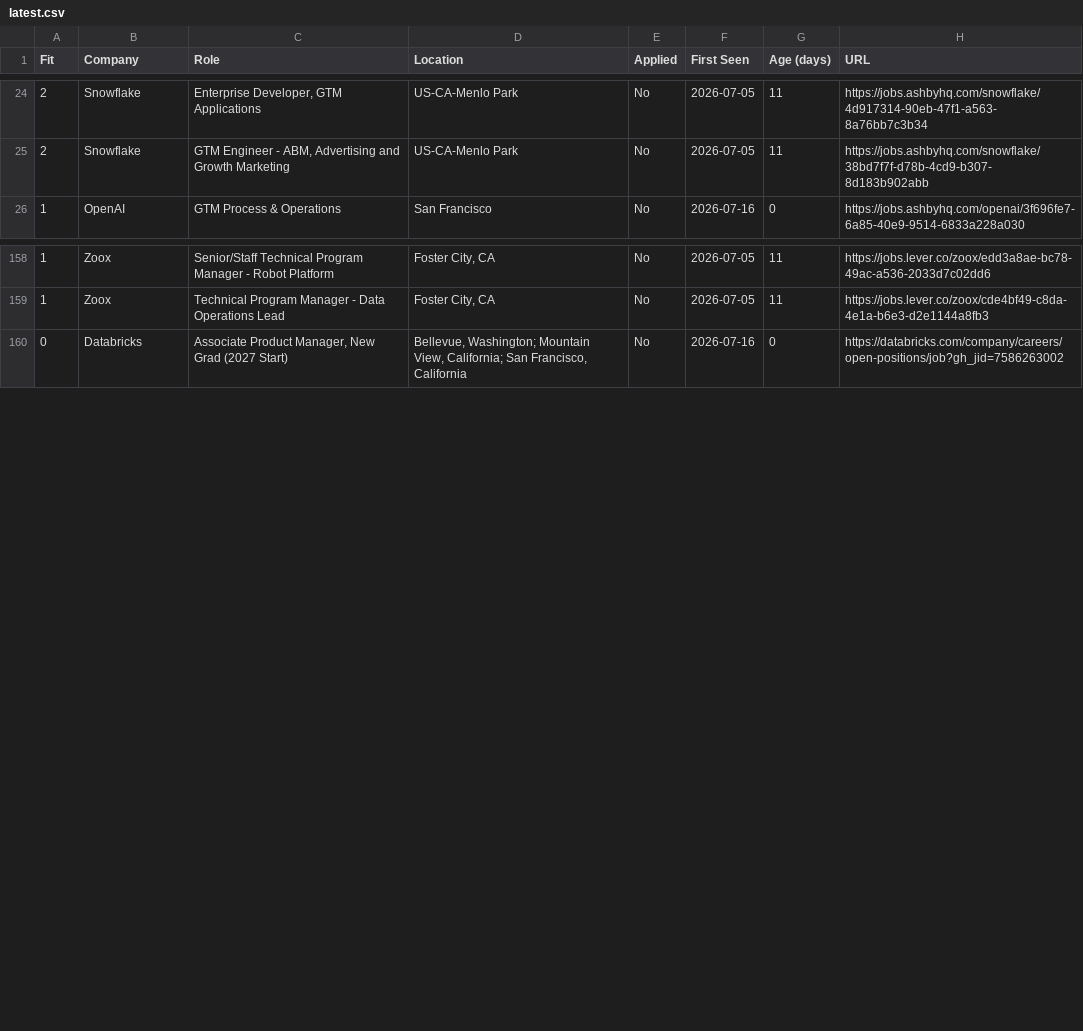
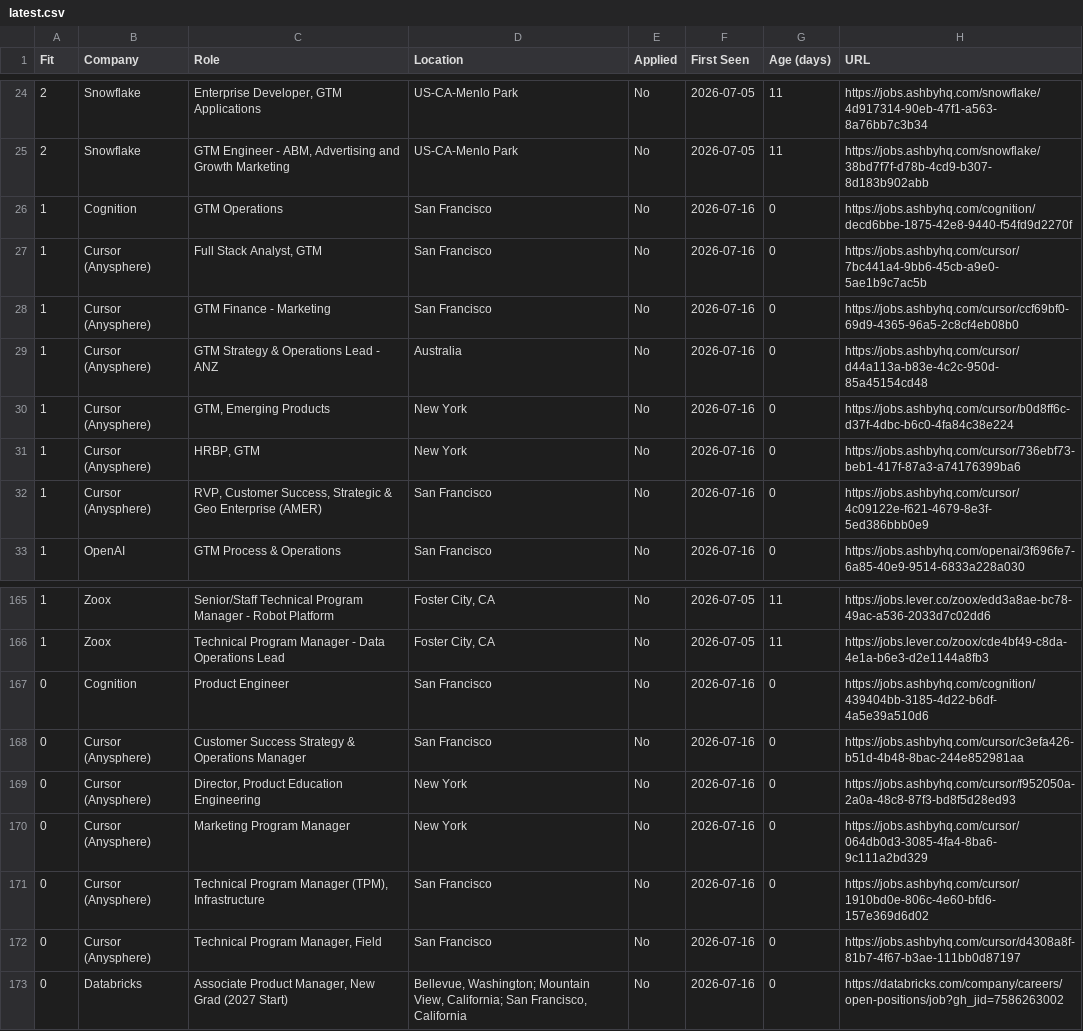
Before and after one commit to billchung-26/job-scout, a CSV file: recommendations/latest.csv, drawn as a sheet; only a part is shown, gaps mark what is left out; the diff names each change by its address in the sheet, - before the commit and + after, or states it on an @@ line.

Commit message:
Auto-update lists — 2026-07-16 22:29

```diff
--- a/recommendations/latest.csv
+++ b/recommendations/latest.csv
+row 26: 1 | Cognition | GTM Operations | San Francisco | No | 2026-07-16 | 0 | https://jobs.ashbyhq.com/cognition/decd6bbe-1875-42e8-9440-f54fd9d2270f
+row 27: 1 | Cursor (Anysphere) | Full Stack Analyst, GTM | San Francisco | No | 2026-07-16 | 0 | https://jobs.ashbyhq.com/cursor/7bc441a4-9bb6-45cb-a9e0-5ae1b9c7ac5b
+row 28: 1 | Cursor (Anysphere) | GTM Finance - Marketing | San Francisco | No | 2026-07-16 | 0 | https://jobs.ashbyhq.com/cursor/ccf69bf0-69d9-4365-96a5-2c8cf4eb08b0
+row 29: 1 | Cursor (Anysphere) | GTM Strategy & Operations Lead - ANZ | Australia | No | 2026-07-16 | 0 | https://jobs.ashbyhq.com/cursor/d44a113a-b83e-4c2c-950d-85a45154cd48
+row 30: 1 | Cursor (Anysphere) | GTM, Emerging Products | New York | No | 2026-07-16 | 0 | https://jobs.ashbyhq.com/cursor/b0d8ff6c-d37f-4dbc-b6c0-4fa84c38e224
+row 31: 1 | Cursor (Anysphere) | HRBP, GTM | New York | No | 2026-07-16 | 0 | https://jobs.ashbyhq.com/cursor/736ebf73-beb1-417f-87a3-a74176399ba6
+row 32: 1 | Cursor (Anysphere) | RVP, Customer Success, Strategic & Geo Enterprise (AMER) | San Francisco | No | 2026-07-16 | 0 | https://jobs.ashbyhq.com/cursor/4c09122e-f621-4679-8e3f-5ed386bbb0e9
+row 167: 0 | Cognition | Product Engineer | San Francisco | No | 2026-07-16 | 0 | https://jobs.ashbyhq.com/cognition/439404bb-3185-4d22-b6df-4a5e39a510d6
+row 168: 0 | Cursor (Anysphere) | Customer Success Strategy & Operations Manager | San Francisco | No | 2026-07-16 | 0 | https://jobs.ashbyhq.com/cursor/c3efa426-b51d-4b48-8bac-244e852981aa
+row 169: 0 | Cursor (Anysphere) | Director, Product Education Engineering | New York | No | 2026-07-16 | 0 | https://jobs.ashbyhq.com/cursor/f952050a-2a0a-48c8-87f3-bd8f5d28ed93
+row 170: 0 | Cursor (Anysphere) | Marketing Program Manager | New York | No | 2026-07-16 | 0 | https://jobs.ashbyhq.com/cursor/064db0d3-3085-4fa4-8ba6-9c111a2bd329
+row 171: 0 | Cursor (Anysphere) | Technical Program Manager (TPM), Infrastructure | San Francisco | No | 2026-07-16 | 0 | https://jobs.ashbyhq.com/cursor/1910bd0e-806c-4e60-bfd6-157e369d6d02
+row 172: 0 | Cursor (Anysphere) | Technical Program Manager, Field | San Francisco | No | 2026-07-16 | 0 | https://jobs.ashbyhq.com/cursor/d4308a8f-81b7-4f67-b3ae-111bb0d87197
```
Also changed, not shown: 4 other files.
